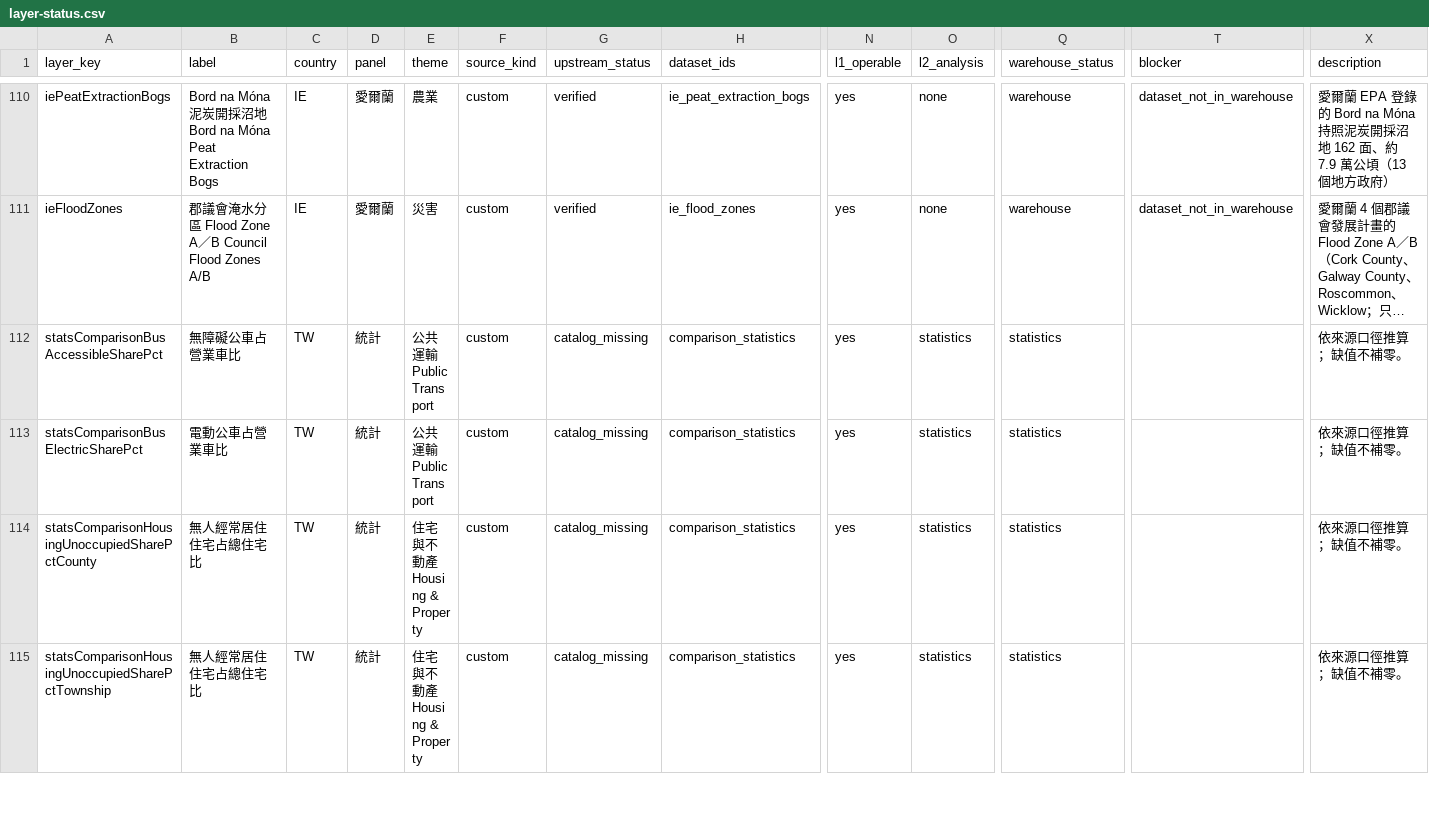
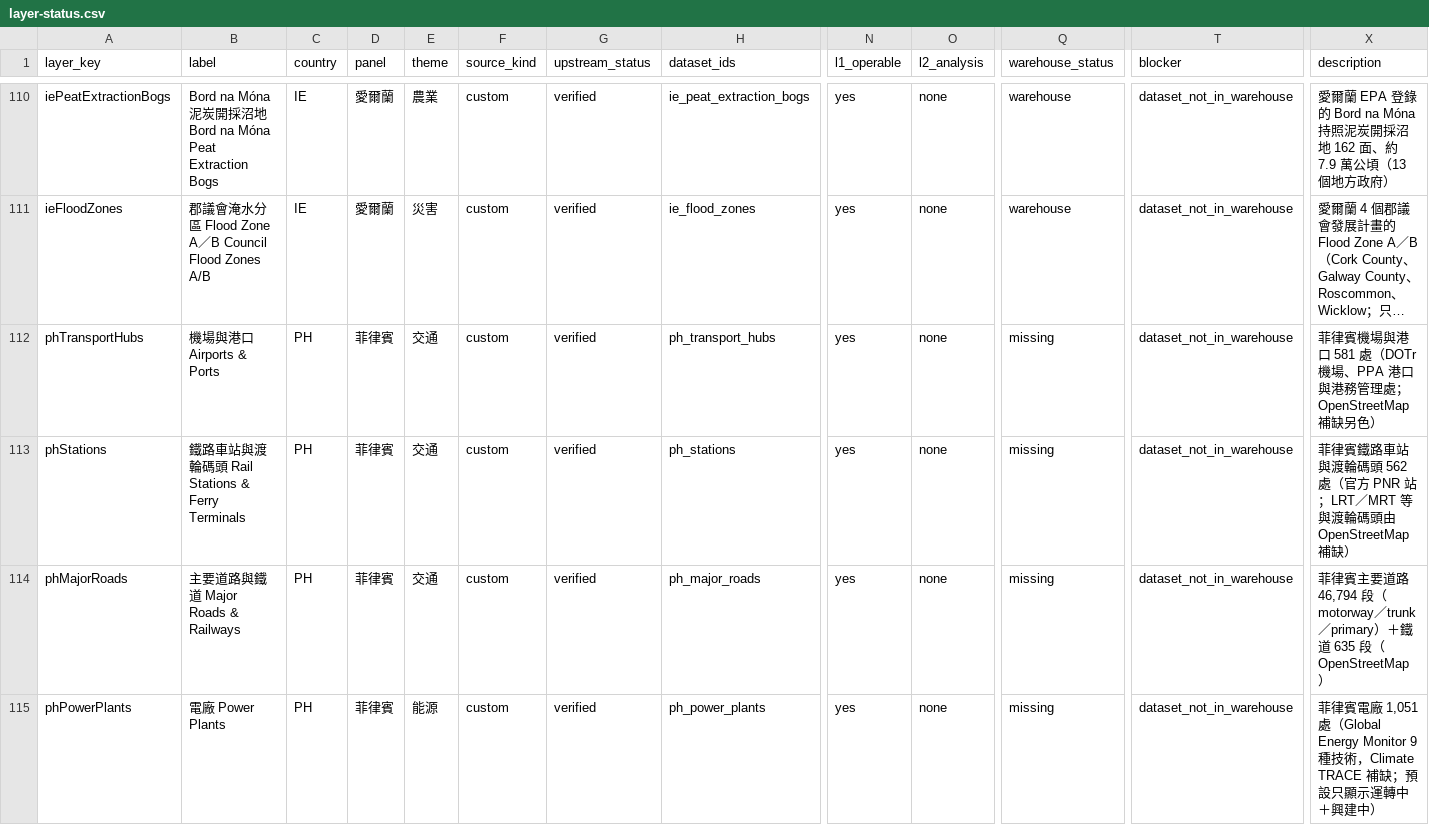
Before and after one commit to ianlkl11234s/mini-taiwan-pulse, a CSV file: docs/features/general-analysis/layer-status.csv, drawn as a sheet; only a part is shown, gaps mark what is left out; the shorter side is filled out with more unchanged rows; long unchanged cells end in …; rows hold the shown columns only; the diff covers the shown part only; the diff names each change by its address in the sheet, - before the commit and + after, or states it on an @@ line.

```diff
--- a/docs/features/general-analysis/layer-status.csv
+++ b/docs/features/general-analysis/layer-status.csv
+row 112: phTransportHubs | 機場與港口 Airports & Ports | PH | 菲律賓 | 交通 | custom | verified | ph_transport_hubs | yes | none | missing | dataset_not_in_warehouse | 菲律賓機場與港口 581 處（DOTr 機場、PPA 港口與港務管理處；OpenStreetMap 補缺另色）
+row 113: phStations | 鐵路車站與渡輪碼頭 Rail Stations & Ferry Terminals | PH | 菲律賓 | 交通 | custom | verified | ph_stations | yes | none | missing | dataset_not_in_warehouse | 菲律賓鐵路車站與渡輪碼頭 562 處（官方 PNR 站；LRT／MRT 等與渡輪碼頭由 OpenStreetMap 補缺）
+row 114: phMajorRoads | 主要道路與鐵道 Major Roads & Railways | PH | 菲律賓 | 交通 | custom | verified | ph_major_roads | yes | none | missing | dataset_not_in_warehouse | 菲律賓主要道路 46,794 段（motorway／trunk／primary）＋鐵道 635 段（OpenStreetMap）
+row 115: phPowerPlants | 電廠 Power Plants | PH | 菲律賓 | 能源 | custom | verified | ph_power_plants | yes | none | missing | dataset_not_in_warehouse | 菲律賓電廠 1,051 處（Global Energy Monitor 9 種技術，Climate TRACE 補缺；預設只顯示運轉中＋興建中）
```
Also changed, not shown: 6 added rows elsewhere in this file, 7 other files.
